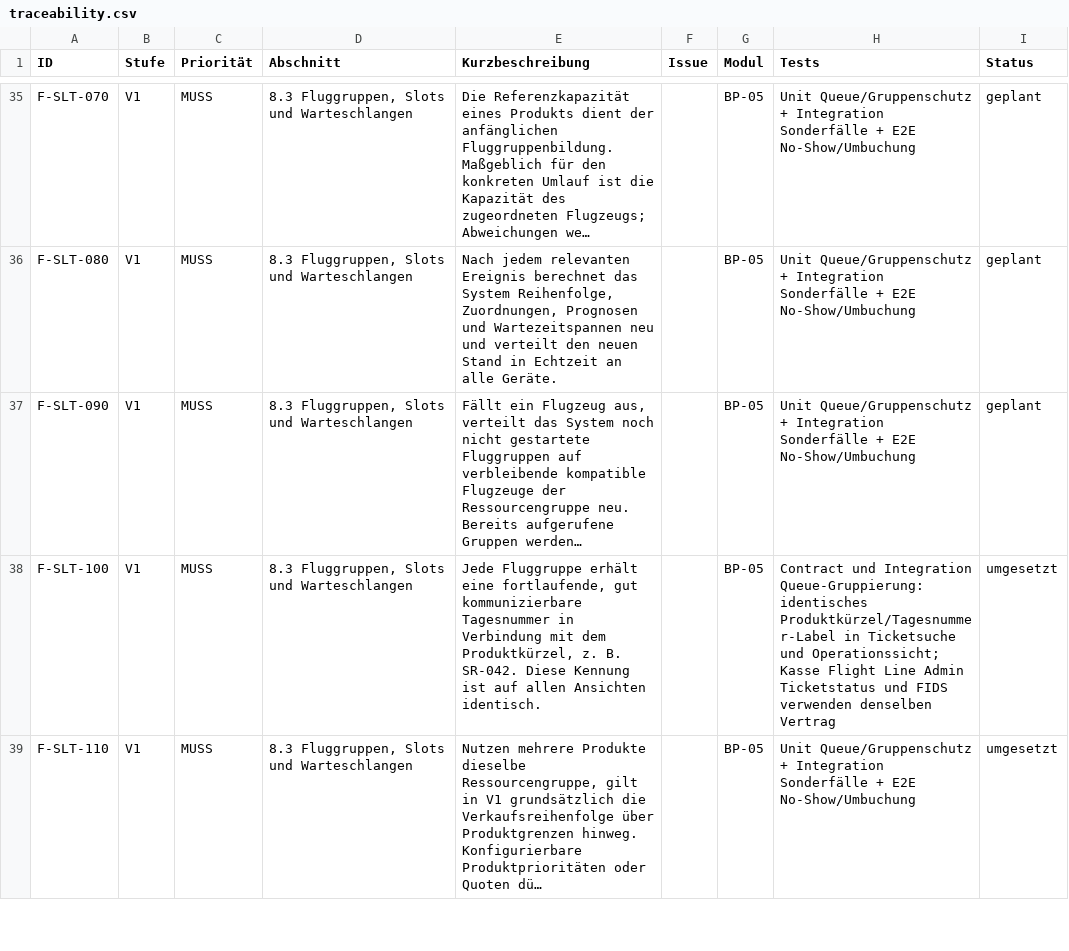
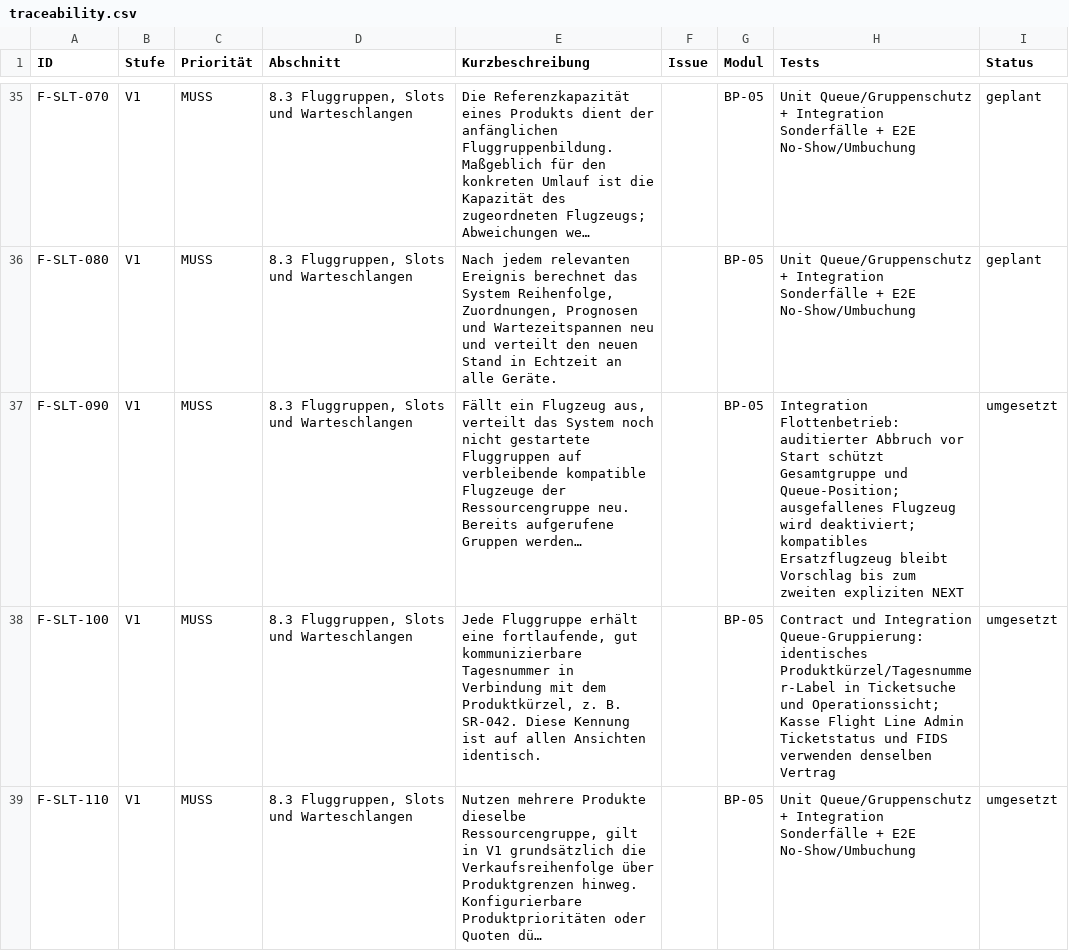
Before and after one commit to aguther/rundflug-leitstand, a CSV file: docs/requirements/traceability.csv, drawn as a sheet; only a part is shown, gaps mark what is left out.

Commit message:
test: verify confirmed aircraft replacement

```diff
--- a/docs/requirements/traceability.csv
+++ b/docs/requirements/traceability.csv
@@ -36,3 +36,3 @@ F-SLT-070,V1,MUSS,"8.3 Fluggruppen, Slots und Warteschlangen",Die Referenzkapazi
 F-SLT-080,V1,MUSS,"8.3 Fluggruppen, Slots und Warteschlangen","Nach jedem relevanten Ereignis berechnet das System Reihenfolge, Zuordnungen, Prognosen und Wartezeitspannen neu und verteilt den neuen Stand in Echtzeit an alle Geräte.",,BP-05,Unit Queue/Gruppenschutz + Integration Sonderfälle + E2E No-Show/Umbuchung,geplant
-F-SLT-090,V1,MUSS,"8.3 Fluggruppen, Slots und Warteschlangen","Fällt ein Flugzeug aus, verteilt das System noch nicht gestartete Fluggruppen auf verbleibende kompatible Flugzeuge der Ressourcengruppe neu. Bereits aufgerufene Gruppen werden…",,BP-05,Unit Queue/Gruppenschutz + Integration Sonderfälle + E2E No-Show/Umbuchung,geplant
+F-SLT-090,V1,MUSS,"8.3 Fluggruppen, Slots und Warteschlangen","Fällt ein Flugzeug aus, verteilt das System noch nicht gestartete Fluggruppen auf verbleibende kompatible Flugzeuge der Ressourcengruppe neu. Bereits aufgerufene Gruppen werden…",,BP-05,Integration Flottenbetrieb: auditierter Abbruch vor Start schützt Gesamtgruppe und Queue-Position; ausgefallenes Flugzeug wird deaktiviert; kompatibles Ersatzflugzeug bleibt Vorschlag bis zum zweiten expliziten NEXT,umgesetzt
 F-SLT-100,V1,MUSS,"8.3 Fluggruppen, Slots und Warteschlangen","Jede Fluggruppe erhält eine fortlaufende, gut kommunizierbare Tagesnummer in Verbindung mit dem Produktkürzel, z. B. SR-042. Diese Kennung ist auf allen Ansichten identisch.",,BP-05,Contract und Integration Queue-Gruppierung: identisches Produktkürzel/Tagesnummer-Label in Ticketsuche und Operationssicht; Kasse Flight Line Admin Ticketstatus und FIDS verwenden denselben Vertrag,umgesetzt
```
Also changed, not shown: 1 other file.
